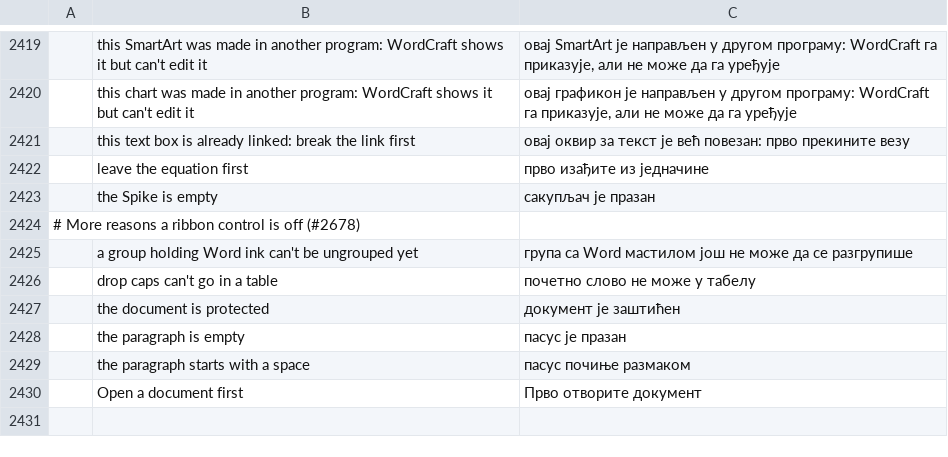
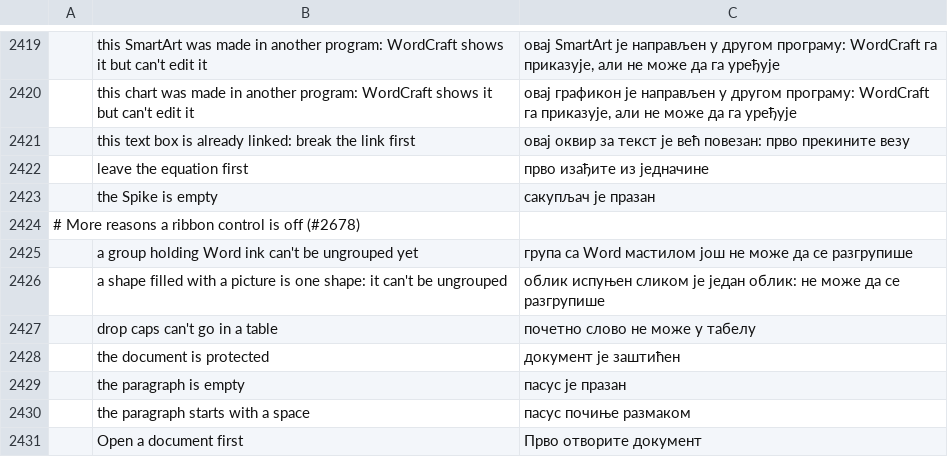
Before and after one commit to cyril265/wordcraft, a TSV file: crates/ui-egui/src/i18n/sr.tsv, drawn as a sheet; only a part is shown, gaps mark what is left out; the diff names each change by its address in the sheet, - before the commit and + after, or states it on an @@ line.

```diff
--- a/crates/ui-egui/src/i18n/sr.tsv
+++ b/crates/ui-egui/src/i18n/sr.tsv
+row 2426:  | a shape filled with a picture is one shape: it can't be ungrouped | облик испуњен сликом је један облик: не може да се разгрупише
```
Also changed, not shown: crates/ui-egui/src/i18n/bg.tsv, crates/ui-egui/src/i18n/de.tsv, 23 other files.
